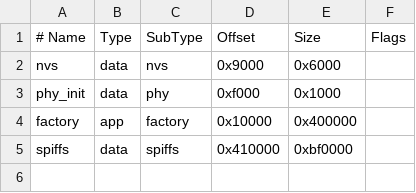
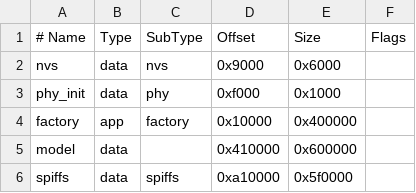
Before and after one commit to typedefai/car-buddy, a CSV file: firmware/esp32/partitions.csv, drawn as a sheet.

Commit message:
feat: add Computer WakeNet wake word
Add ESP-SR 2.6.2 with wn9_computer_tts, octal PSRAM, 240 MHz CPU, and a 6 MB model partition. Feed raw mic PCM16 to WakeNet with 4x gain and a 0.5 threshold; on detection, acknowledge, record 3 s, and play back. Avoid WakeNet clean() because it crashes for this model.

```diff
--- a/firmware/esp32/partitions.csv
+++ b/firmware/esp32/partitions.csv
@@ -4,2 +4,3 @@ phy_init, data, phy,     0xf000,   0x1000,
 factory,  app,  factory, 0x10000,  0x400000,
-spiffs,   data, spiffs,  0x410000, 0xbf0000,
+model,    data,        , 0x410000, 0x600000,
+spiffs,   data, spiffs,  0xa10000, 0x5f0000,
```
Also changed, not shown: 10 other files.
